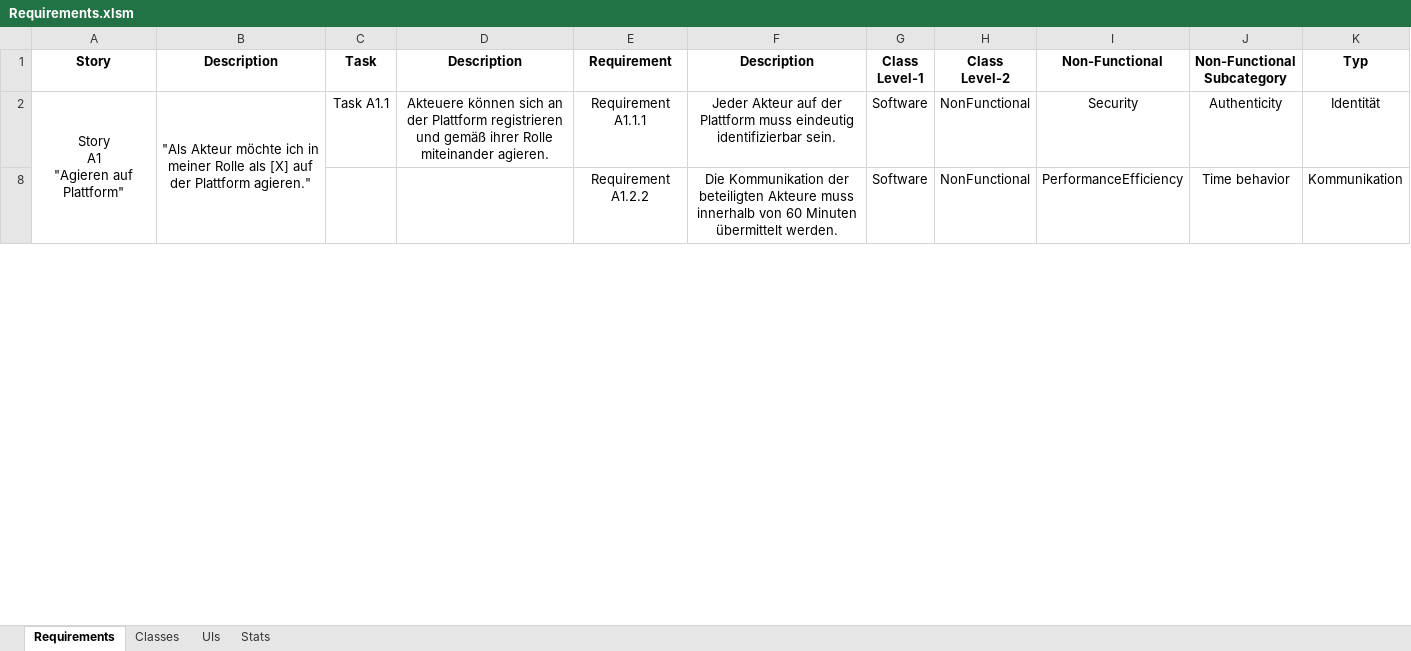
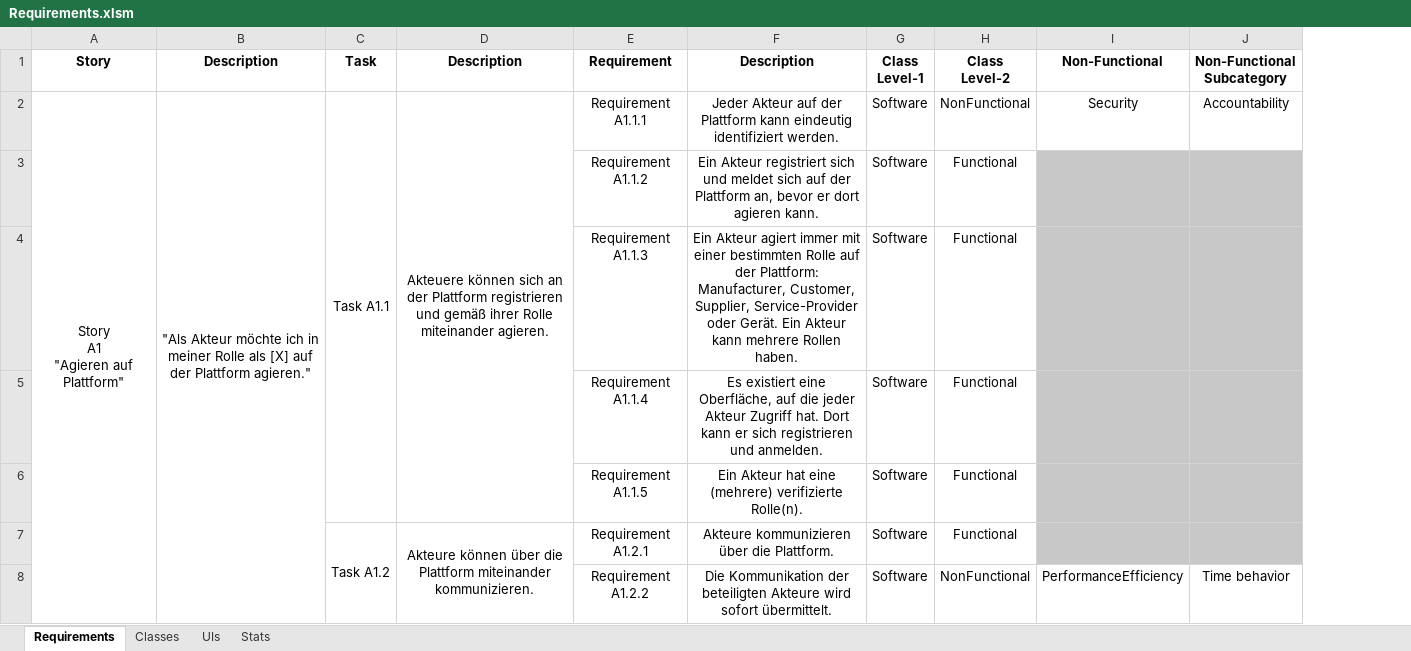
Before and after one commit to sebastian-kanz/thesis, an Excel workbook: iot-usecase/requirements/Requirements.xlsm, sheet Requirements, drawn as a sheet; only a part is shown; values as stored, in another font and other column widths than the file's, no borders; conditional formats not drawn; removed rows and columns are numbered as before the commit, all else as after; the diff covers the shown part only; the diff names each change by its address in the sheet, - before the commit and + after, or states it on an @@ line.

```diff
--- a/iot-usecase/requirements/Requirements.xlsm (sheet Requirements)
+++ b/iot-usecase/requirements/Requirements.xlsm (sheet Requirements)
@@ column K (Typ) hidden, rows 2-8: Identität | Kommunikation @@
+C2:C6 merged
+D2:D6 merged
-F2 (Description): …der Plattform muss eindeutig identifizierbar sein.
+F2 (Description): …der Plattform kann eindeutig identifiziert werden.
-J2 (Non-Functional Subcategory): Authenticity
+J2 (Non-Functional Subcategory): Accountability
+row 3:  |  |  |  | Requirement A1.1.2 | Ein Akteur registriert sich und meldet sich auf der Plattform an, bevor er dort agieren kann. | Software | Functional
+row 4:  |  |  |  | Requirement A1.1.3 | Ein Akteur agiert immer mit einer bestimmten Rolle auf der Plattform: Manufacturer, Customer, Supplier, Service-Provider oder Gerät. Ein Akteur kann mehrere Rollen haben. | Software | Functional
+row 5:  |  |  |  | Requirement A1.1.4 | Es existiert eine Oberfläche, auf die jeder Akteur Zugriff hat. Dort kann er sich registrieren und anmelden. | Software | Functional
+row 6:  |  |  |  | Requirement A1.1.5 | Ein Akteur hat eine (mehrere) verifizierte Rolle(n). | Software | Functional
+row 7:  |  | Task A1.2 | Akteure können über die Plattform miteinander kommunizieren. | Requirement A1.2.1 | Akteure kommunizieren über die Plattform. | Software | Functional
-F8 (Description): …beteiligten Akteure muss innerhalb von 60 Minuten übermittelt werden.
+F8 (Description): …beteiligten Akteure wird sofort übermittelt.
```
Also changed, not shown: 49 added rows, 6 removed rows, 62 edited cells, cell formats and merged cells elsewhere in this sheet, sheet Stats, hidden cells, 54 other files.
